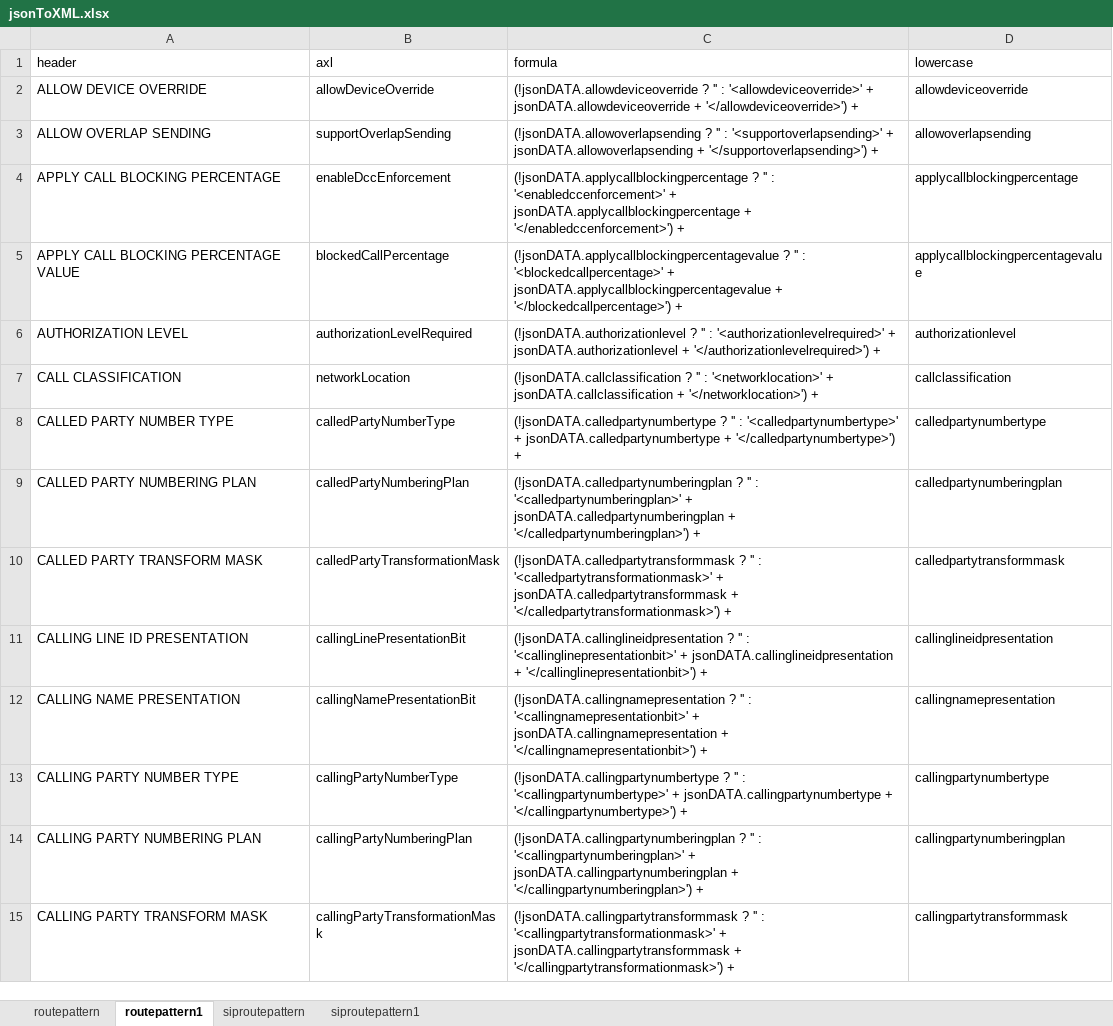
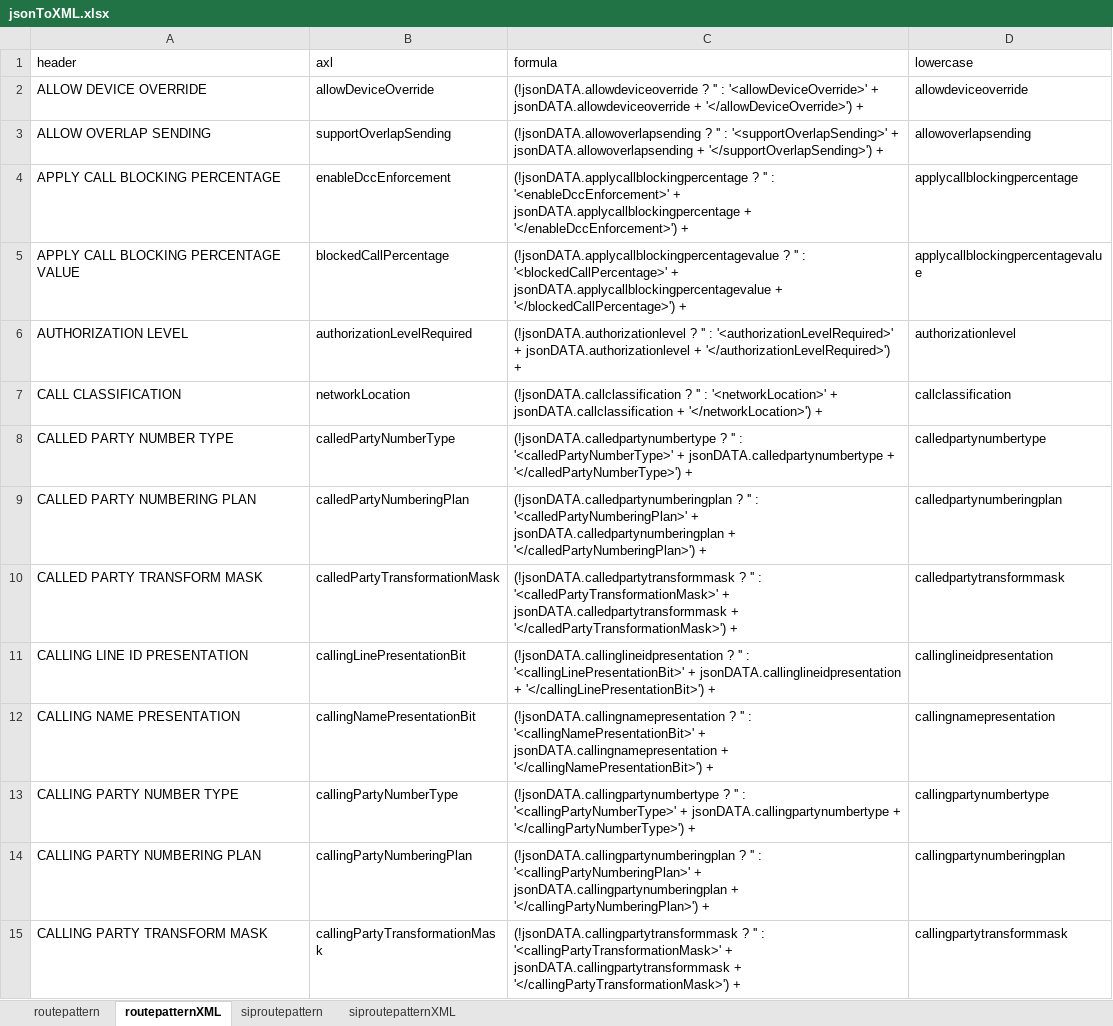
Before and after one commit to sieteunoseis/cisco-axl-perfmon, an Excel workbook: helper/jsonToXML.xlsx, sheet routepatternXML, drawn as a sheet; only a part is shown; values as stored, in another font and other column widths than the file's, no borders; the diff covers the shown part only; the diff names each change by its address in the sheet, - before the commit and + after, or states it on an @@ line.

```diff
--- a/helper/jsonToXML.xlsx (sheet routepatternXML)
+++ b/helper/jsonToXML.xlsx (sheet routepatternXML)
-sheet tab: routepattern1
+sheet tab: routepatternXML
-sheet tab: siproutepattern1
+sheet tab: siproutepatternXML
-C2 (formula): …'' : '<allowdeviceoverride>' + jsonDATA.allowdeviceoverride + '</allowdeviceoverride>') +
+C2 (formula): …'' : '<allowDeviceOverride>' + jsonDATA.allowdeviceoverride + '</allowDeviceOverride>') +
-C3 (formula): …'' : '<supportoverlapsending>' + jsonDATA.allowoverlapsending + '</supportoverlapsending>') +
+C3 (formula): …'' : '<supportOverlapSending>' + jsonDATA.allowoverlapsending + '</supportOverlapSending>') +
-C4 (formula): …'' : '<enabledccenforcement>' + jsonDATA.applycallblockingpercentage + '</enabledccenforcement>') +
+C4 (formula): …'' : '<enableDccEnforcement>' + jsonDATA.applycallblockingpercentage + '</enableDccEnforcement>') +
-C5 (formula): …'' : '<blockedcallpercentage>' + jsonDATA.applycallblockingpercentagevalue + '</blockedcallpercentage>') +
+C5 (formula): …'' : '<blockedCallPercentage>' + jsonDATA.applycallblockingpercentagevalue + '</blockedCallPercentage>') +
-C6 (formula): …'' : '<authorizationlevelrequired>' + jsonDATA.authorizationlevel + '</authorizationlevelrequired>') +
+C6 (formula): …'' : '<authorizationLevelRequired>' + jsonDATA.authorizationlevel + '</authorizationLevelRequired>') +
-C7 (formula): …'' : '<networklocation>' + jsonDATA.callclassification + '</networklocation>') +
+C7 (formula): …'' : '<networkLocation>' + jsonDATA.callclassification + '</networkLocation>') +
-C8 (formula): …'' : '<calledpartynumbertype>' + jsonDATA.calledpartynumbertype + '</calledpartynumbertype>') +
+C8 (formula): …'' : '<calledPartyNumberType>' + jsonDATA.calledpartynumbertype + '</calledPartyNumberType>') +
-C9 (formula): …'' : '<calledpartynumberingplan>' + jsonDATA.calledpartynumberingplan + '</calledpartynumberingplan>') +
+C9 (formula): …'' : '<calledPartyNumberingPlan>' + jsonDATA.calledpartynumberingplan + '</calledPartyNumberingPlan>') +
-C10 (formula): …'' : '<calledpartytransformationmask>' + jsonDATA.calledpartytransformmask + '</calledpartytransformationmask>') +
+C10 (formula): …'' : '<calledPartyTransformationMask>' + jsonDATA.calledpartytransformmask + '</calledPartyTransformationMask>') +
-C11 (formula): …'' : '<callinglinepresentationbit>' + jsonDATA.callinglineidpresentation + '</callinglinepresentationbit>') +
+C11 (formula): …'' : '<callingLinePresentationBit>' + jsonDATA.callinglineidpresentation + '</callingLinePresentationBit>') +
-C12 (formula): …'' : '<callingnamepresentationbit>' + jsonDATA.callingnamepresentation + '</callingnamepresentationbit>') +
+C12 (formula): …'' : '<callingNamePresentationBit>' + jsonDATA.callingnamepresentation + '</callingNamePresentationBit>') +
-C13 (formula): …'' : '<callingpartynumbertype>' + jsonDATA.callingpartynumbertype + '</callingpartynumbertype>') +
+C13 (formula): …'' : '<callingPartyNumberType>' + jsonDATA.callingpartynumbertype + '</callingPartyNumberType>') +
-C14 (formula): …'' : '<callingpartynumberingplan>' + jsonDATA.callingpartynumberingplan + '</callingpartynumberingplan>') +
+C14 (formula): …'' : '<callingPartyNumberingPlan>' + jsonDATA.callingpartynumberingplan + '</callingPartyNumberingPlan>') +
-C15 (formula): …'' : '<callingpartytransformationmask>' + jsonDATA.callingpartytransformmask + '</callingpartytransformationmask>') +
+C15 (formula): …'' : '<callingPartyTransformationMask>' + jsonDATA.callingpartytransformmask + '</callingPartyTransformationMask>') +
```
Also changed, not shown: 21 added rows, 21 removed rows, 2 moved rows, 3 edited cells and cell formats elsewhere in this sheet, sheet siproutepatternXML, formulas that keep their value, 2 other files.
